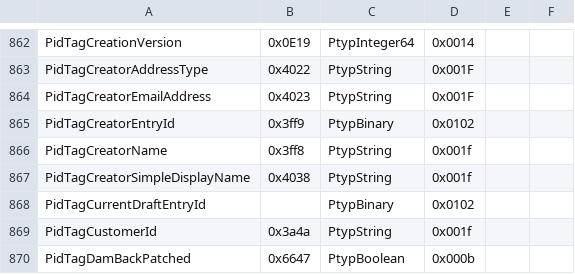
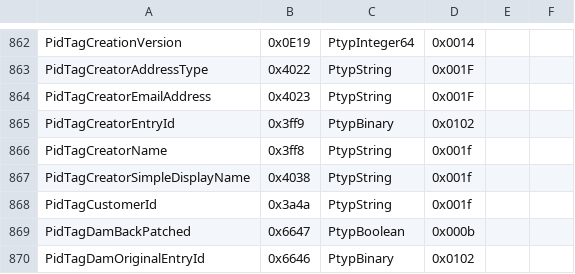
Before and after one commit to Jmcleodfoss/pstreader, a CSV file: extras/properties.csv, drawn as a sheet; only a part is shown, gaps mark what is left out; the shorter side is filled out with more unchanged rows; the diff names each change by its address in the sheet, - before the commit and + after, or states it on an @@ line.

Commit message:
Drop PidTagCurrentDraftEntryId, which appeared in only three editions of MS-OXPROPS (120120, 120427, and 120716), but for which a full definition was never provided

```diff
--- a/extras/properties.csv
+++ b/extras/properties.csv
-row 868: PidTagCurrentDraftEntryId |  | PtypBinary | 0x0102
```
